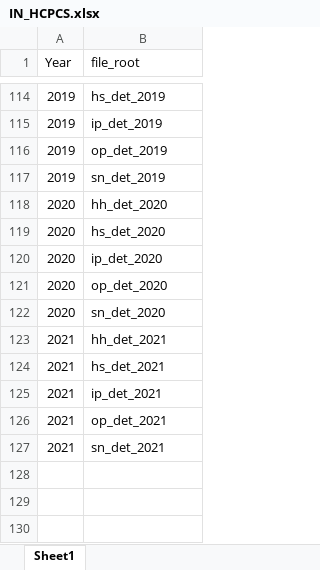
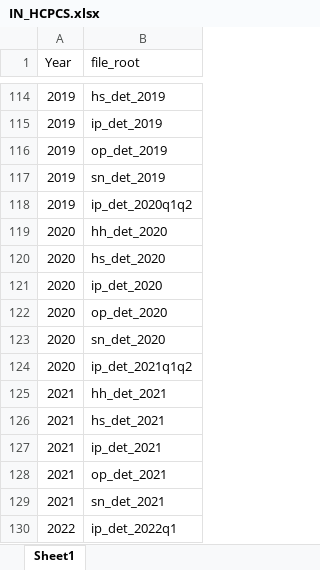
Before and after one commit to VagishHemmige/usRds, an Excel workbook: data-raw/File lists for functions/IN_HCPCS.xlsx, sheet Sheet1, drawn as a sheet; only a part is shown, gaps mark what is left out; values as stored, in another font and other column widths than the file's, no borders; the diff names each change by its address in the sheet, - before the commit and + after, or states it on an @@ line.

Commit message:
Update lists

```diff
--- a/data-raw/File lists for functions/IN_HCPCS.xlsx (sheet Sheet1)
+++ b/data-raw/File lists for functions/IN_HCPCS.xlsx (sheet Sheet1)
+row 118: 2019 | ip_det_2020q1q2
+row 124: 2020 | ip_det_2021q1q2
+row 130: 2022 | ip_det_2022q1
```
Also changed, not shown: data-raw/File lists for functions/IN_ICD.xlsx.
